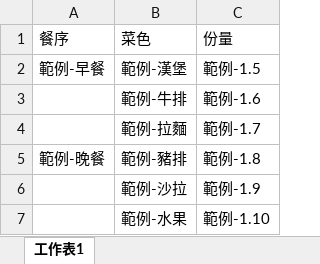
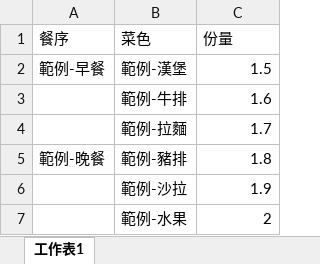
Before and after one commit to Bighsueh/NTUHealthResume, an Excel workbook: public/assets/files/excel_example_download.xlsx, sheet 工作表1, drawn as a sheet; values as stored, in another font and other column widths than the file's, no borders; the diff names each change by its address in the sheet, - before the commit and + after, or states it on an @@ line.

```diff
--- a/public/assets/files/excel_example_download.xlsx (sheet 工作表1)
+++ b/public/assets/files/excel_example_download.xlsx (sheet 工作表1)
-C2 (份量): 範例-1.5
+C2 (份量): 1.5
-C3 (份量): 範例-1.6
+C3 (份量): 1.6
-C4 (份量): 範例-1.7
+C4 (份量): 1.7
-C5 (份量): 範例-1.8
+C5 (份量): 1.8
-C6 (份量): 範例-1.9
+C6 (份量): 1.9
-C7 (份量): 範例-1.10
+C7 (份量): 2
```
Also changed, not shown: 4 other files.
